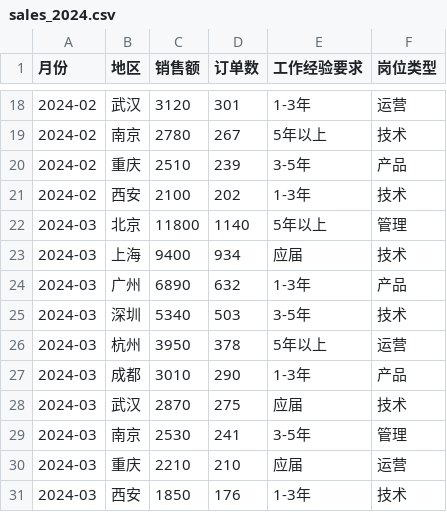
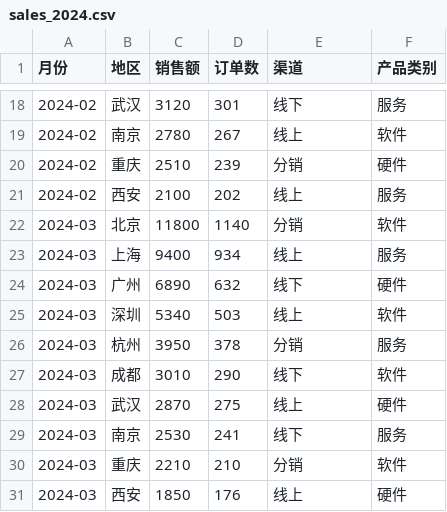
Before and after one commit to yundai1009/data-agent-visual-analysis, a CSV file: data/examples/sales_2024.csv, drawn as a sheet; only a part is shown, gaps mark what is left out; the diff covers the shown part only.

Commit message:
fix(examples): 阶段七十三 发布前夜修掉三个「陌生人第一眼就会撞上」的缺陷
1) 示例数据被污染：data/examples/sales_2024.csv 表头原本是
   月份,地区,销售额,订单数,工作经验要求,岗位类型 —— 一份销售表里混进两列
   招聘字段（值形如「3-5年,技术」）。凡点过「导入示例数据」的访客，智能分析页
   的可用字段都会变成 月份/地区/销售额/订单数/工作经验要求/岗位类型。
   根因不在画像逻辑（api/routes/examples.py:87 load_example_dataset 每次都用
   读取上传表格 + 生成数据画像 重算），而在示例文件本身。
   重写文件：30 数据行 = 2024-01..03 × 10 城市保持不变，列改为
   月份,地区,销售额,订单数,渠道,产品类别（渠道 线上/线下/分销，产品类别
   软件/硬件/服务，销售额与订单数沿用原值）。

2) 快捷模板指向不存在的字段：frontend/src/pages/Analysis.jsx:41 原本是
   「按【地区】和【岗位类型】做【销售额】交叉分析」，直接把新手带到字段不存在
   的组合。改为「按【地区】和【产品类别】做【销售额】交叉分析」，并补注释：
   模板里的字段必须真的存在于内置示例数据里。

3) 报表标题只画在画布里，页面 DOM 里根本没有：访客在报表页只看到写死的
   h1「报表查看」+「1 / 4」分页，看不出自己在看哪一张（report.标题 只作为
   ECharts 标题画进 canvas，整页 HTML 搜不到）。frontend/src/pages/Report.jsx:388
   之后在 h1 下方显式渲染 report.标题（有标题才渲染，没标题不留空行）；
   新增 frontend/src/pages/Report.test.jsx 2 例锁住（标题以文本节点出现且
   不是 canvas、无标题不渲染空行）。

tests/backend/test_examples.py:26 示例表头 字面量同步（只动字面量，
:120 assert 行[0] == 示例表头 的语义与强度不变）。

验证：pytest tests\backend -q -p no:randomly → 699 passed, 17 skipped；
      pytest tests\backend\test_examples.py → 6 passed；
      新画像 30 行 6 列、字段 ['月份','地区','销售额','订单数','渠道','产品类别']、
      数值 ['销售额','订单数']、分类 ['地区','渠道','产品类别']；
      cd frontend; npx vitest run → 28 files / 222 tests passed（基线 220 + 新增 2）；
      npm run build → built in 443ms。

```diff
--- a/data/examples/sales_2024.csv
+++ b/data/examples/sales_2024.csv
@@ -1 +1 @@
-月份,地区,销售额,订单数,工作经验要求,岗位类型
+月份,地区,销售额,订单数,渠道,产品类别
@@ -18,14 +18,14 @@
-2024-02,武汉,3120,301,1-3年,运营
-2024-02,南京,2780,267,5年以上,技术
-2024-02,重庆,2510,239,3-5年,产品
-2024-02,西安,2100,202,1-3年,技术
-2024-03,北京,11800,1140,5年以上,管理
-2024-03,上海,9400,934,应届,技术
-2024-03,广州,6890,632,1-3年,产品
-2024-03,深圳,5340,503,3-5年,技术
-2024-03,杭州,3950,378,5年以上,运营
-2024-03,成都,3010,290,1-3年,产品
-2024-03,武汉,2870,275,应届,技术
-2024-03,南京,2530,241,3-5年,管理
-2024-03,重庆,2210,210,应届,运营
-2024-03,西安,1850,176,1-3年,技术
+2024-02,武汉,3120,301,线下,服务
+2024-02,南京,2780,267,线上,软件
+2024-02,重庆,2510,239,分销,硬件
+2024-02,西安,2100,202,线上,服务
+2024-03,北京,11800,1140,分销,软件
+2024-03,上海,9400,934,线上,服务
+2024-03,广州,6890,632,线下,硬件
+2024-03,深圳,5340,503,线上,软件
+2024-03,杭州,3950,378,分销,服务
+2024-03,成都,3010,290,线下,软件
+2024-03,武汉,2870,275,线上,硬件
+2024-03,南京,2530,241,线下,服务
+2024-03,重庆,2210,210,分销,软件
+2024-03,西安,1850,176,线上,硬件
```
Also changed, not shown: 32 edited cells elsewhere in this file, 4 other files.
